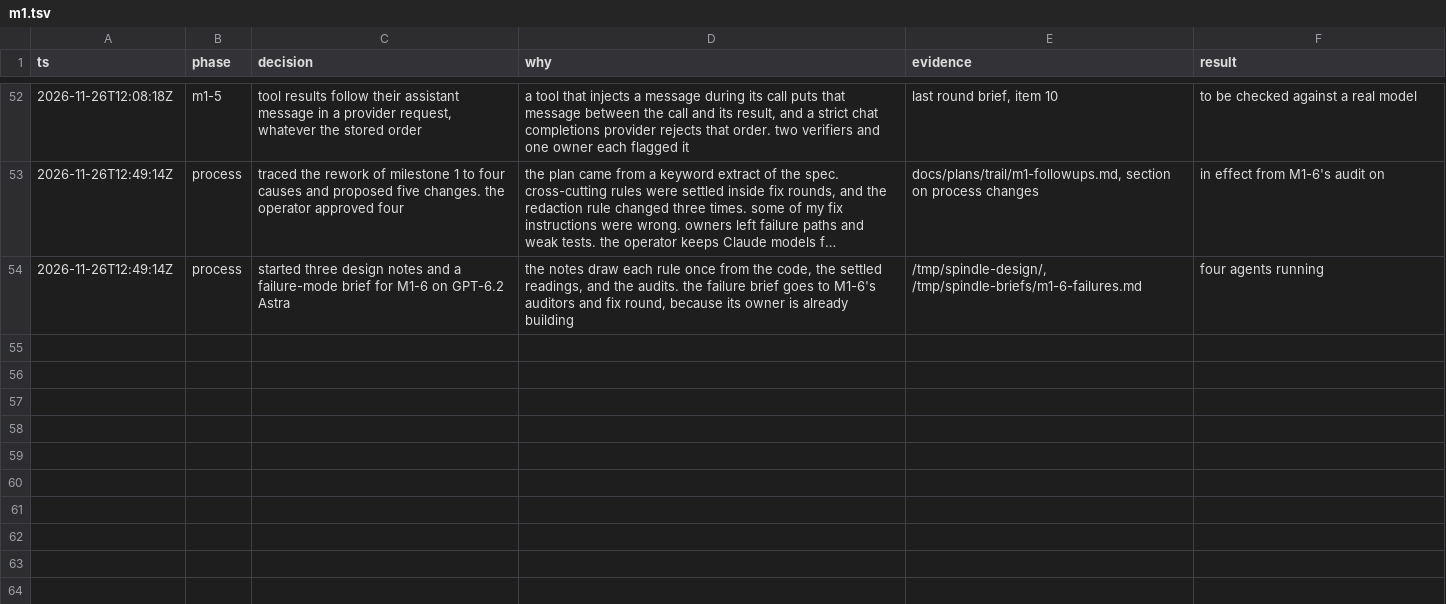
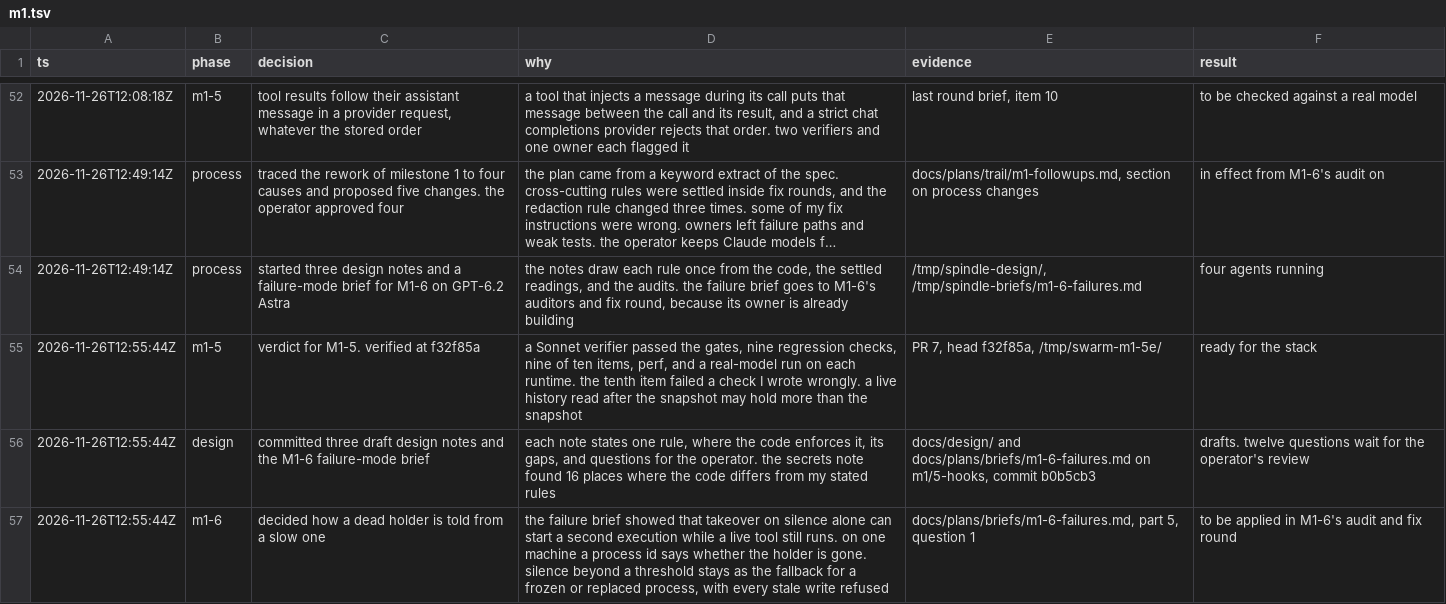
Before and after one commit to zacharytamas/spindle-runtime, a TSV file: docs/plans/trail/m1.tsv, drawn as a sheet; only a part is shown, gaps mark what is left out; long unchanged cells end in …; the diff names each change by its address in the sheet, - before the commit and + after, or states it on an @@ line.

Commit message:
Log the M1-5 verdict, the design notes, and the dead-holder decision

```diff
--- a/docs/plans/trail/m1.tsv
+++ b/docs/plans/trail/m1.tsv
+row 55: 2026-11-26T12:55:44Z | m1-5 | verdict for M1-5. verified at f32f85a | a Sonnet verifier passed the gates, nine regression checks, nine of ten items, perf, and a real-model run on each runtime. the tenth item failed a check I wrote wrongly. a live history read after the snapshot may hold more than the snapshot | PR 7, head f32f85a, /tmp/swarm-m1-5e/ | ready for the stack
+row 56: 2026-11-26T12:55:44Z | design | committed three draft design notes and the M1-6 failure-mode brief | each note states one rule, where the code enforces it, its gaps, and questions for the operator. the secrets note found 16 places where the code differs from my stated rules | docs/design/ and docs/plans/briefs/m1-6-failures.md on m1/5-hooks, commit b0b5cb3 | drafts. twelve questions wait for the operator's review
+row 57: 2026-11-26T12:55:44Z | m1-6 | decided how a dead holder is told from a slow one | the failure brief showed that takeover on silence alone can start a second execution while a live tool still runs. on one machine a process id says whether the holder is gone. silence beyond a threshold stays as the fallback for a frozen or replaced process, with every stale write refused | docs/plans/briefs/m1-6-failures.md, part 5, question 1 | to be applied in M1-6's audit and fix round
```
